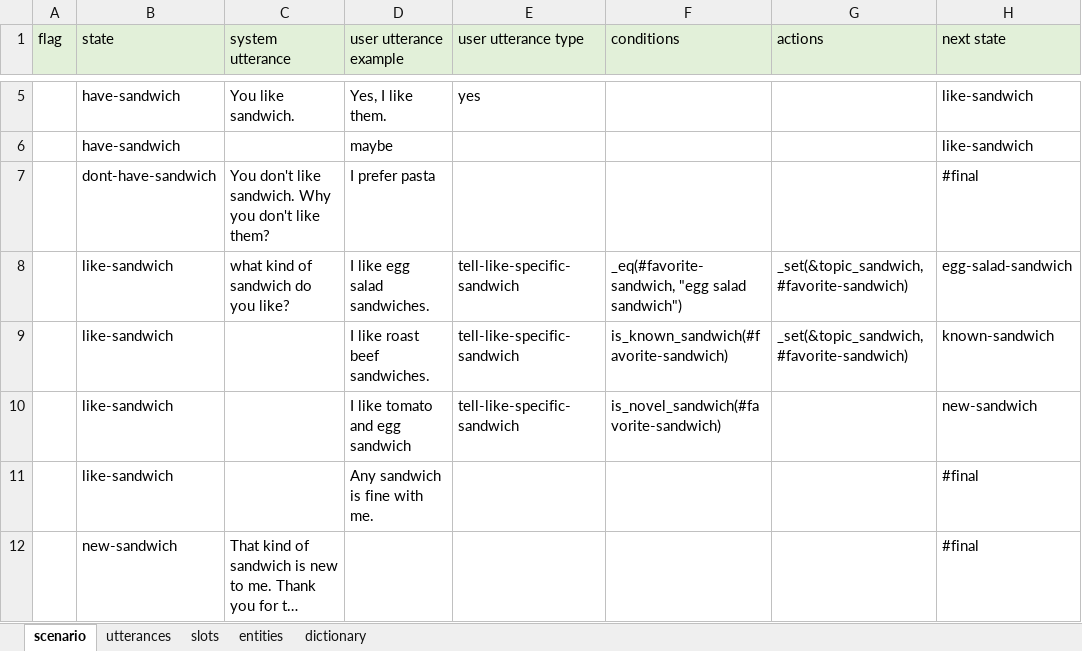
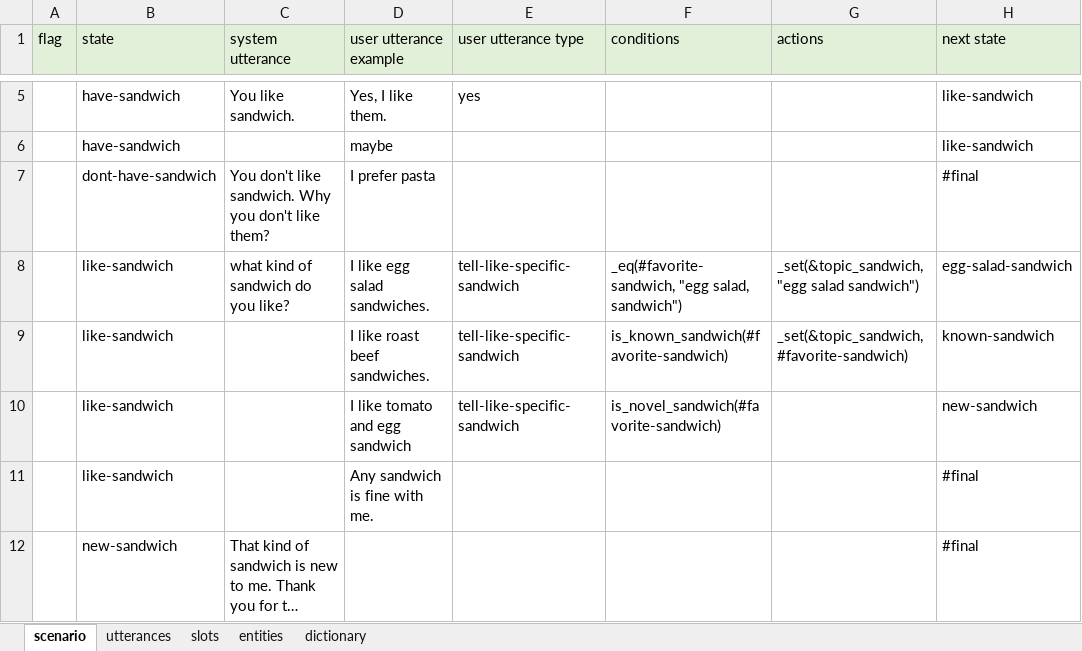
Before and after one commit to c4a-ri/dialbb, an Excel workbook: sample_apps/network_en/sample-knowledge-en.xlsx, sheet scenario, drawn as a sheet; only a part is shown, gaps mark what is left out; long unchanged cells end in …; values as stored, in another font and other column widths than the file's, no borders; the diff names each change by its address in the sheet, - before the commit and + after, or states it on an @@ line.

Commit message:
commas and semicolons in constants in scenario functions allowd

```diff
--- a/sample_apps/network_en/sample-knowledge-en.xlsx (sheet scenario)
+++ b/sample_apps/network_en/sample-knowledge-en.xlsx (sheet scenario)
-F8 (conditions): _eq(#favorite-sandwich, "egg salad sandwich")
+F8 (conditions): _eq(#favorite-sandwich, "egg salad, sandwich")
-G8 (actions): _set(&topic_sandwich, #favorite-sandwich)
+G8 (actions): _set(&topic_sandwich, "egg salad sandwich")
```
Also changed, not shown: 2 other files.
